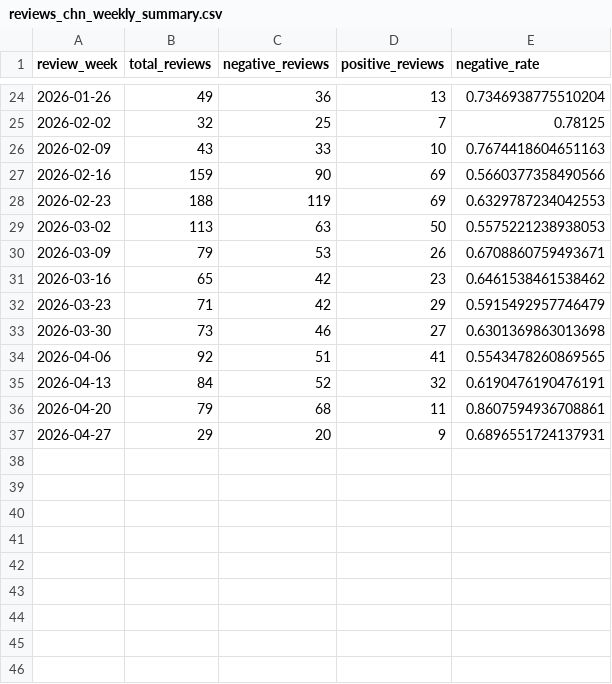
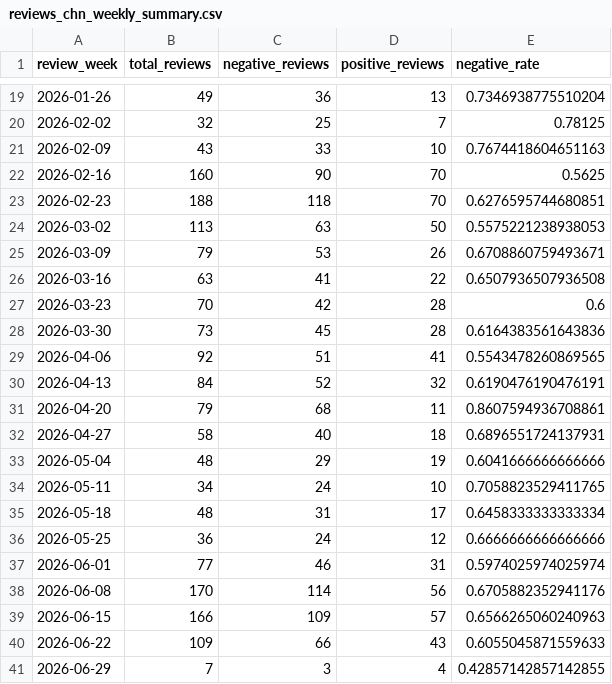
Before and after one commit to VincentZJW/steam-reviews-analysis, a CSV file: data/clean/reviews_chn_weekly_summary.csv, drawn as a sheet; only a part is shown, gaps mark what is left out; the diff covers the shown part only.

```diff
--- a/data/clean/reviews_chn_weekly_summary.csv
+++ b/data/clean/reviews_chn_weekly_summary.csv
@@ -26,9 +21,9 @@ review_week,total_reviews,negative_reviews,positive_reviews,negative_rate
 2026-02-09,43,33,10,0.7674418604651163
-2026-02-16,159,90,69,0.5660377358490566
-2026-02-23,188,119,69,0.6329787234042553
+2026-02-16,160,90,70,0.5625
+2026-02-23,188,118,70,0.6276595744680851
 2026-03-02,113,63,50,0.5575221238938053
 2026-03-09,79,53,26,0.6708860759493671
-2026-03-16,65,42,23,0.6461538461538462
-2026-03-23,71,42,29,0.5915492957746479
-2026-03-30,73,46,27,0.6301369863013698
+2026-03-16,63,41,22,0.6507936507936508
+2026-03-23,70,42,28,0.6
+2026-03-30,73,45,28,0.6164383561643836
 2026-04-06,92,51,41,0.5543478260869565
@@ -36,2 +31,11 @@ review_week,total_reviews,negative_reviews,positive_reviews,negative_rate
 2026-04-20,79,68,11,0.8607594936708861
-2026-04-27,29,20,9,0.6896551724137931
+2026-04-27,58,40,18,0.6896551724137931
+2026-05-04,48,29,19,0.6041666666666666
+2026-05-11,34,24,10,0.7058823529411765
+2026-05-18,48,31,17,0.6458333333333334
+2026-05-25,36,24,12,0.6666666666666666
+2026-06-01,77,46,31,0.5974025974025974
+2026-06-08,170,114,56,0.6705882352941176
+2026-06-15,166,109,57,0.6566265060240963
+2026-06-22,109,66,43,0.6055045871559633
+2026-06-29,7,3,4,0.42857142857142855
```
Also changed, not shown: 5 removed rows and 40 edited cells elsewhere in this file, data/clean/reviews_chn_daily_summary.csv, 4 other files.
